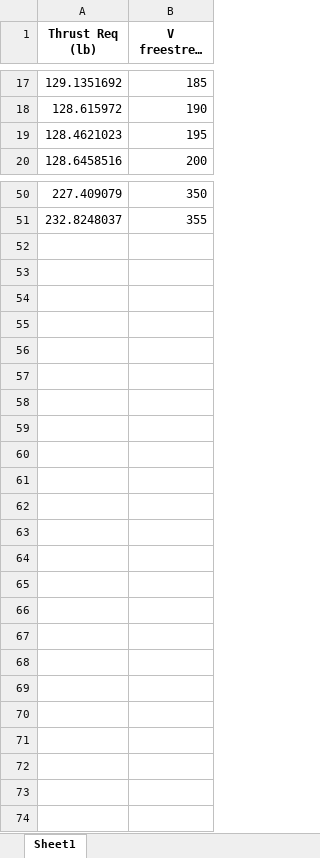
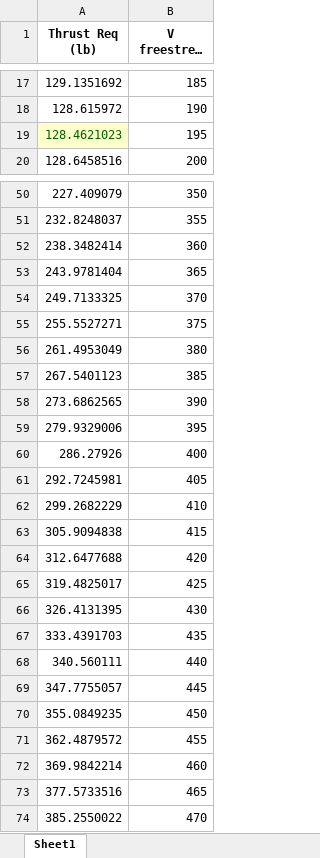
Before and after one commit to nbear3/4343, an Excel workbook: forward_flight_alt.xlsx, sheet Sheet1, drawn as a sheet; only a part is shown, gaps mark what is left out; long unchanged cells end in …; values as stored, in another font and other column widths than the file's, no borders; conditional formats not drawn; the diff covers the shown part only; the diff names each change by its address in the sheet, - before the commit and + after, or states it on an @@ line.

```diff
--- a/forward_flight_alt.xlsx (sheet Sheet1)
+++ b/forward_flight_alt.xlsx (sheet Sheet1)
@@ A19 fill: none → #FFFFCC, text colour: black → #006100 @@
+row 52: 238.3482414 | 360
+row 53: 243.9781404 | 365
+row 54: 249.7133325 | 370
+row 55: 255.5527271 | 375
+row 56: 261.4953049 | 380
+row 57: 267.5401123 | 385
+row 58: 273.6862565 | 390
+row 59: 279.9329006 | 395
+row 60: 286.27926 | 400
+row 61: 292.7245981 | 405
+row 62: 299.2682229 | 410
+row 63: 305.9094838 | 415
+row 64: 312.6477688 | 420
+row 65: 319.4825017 | 425
+row 66: 326.4131395 | 430
+row 67: 333.4391703 | 435
+row 68: 340.560111 | 440
+row 69: 347.7755057 | 445
+row 70: 355.0849235 | 450
+row 71: 362.4879572 | 455
+row 72: 369.9842214 | 460
+row 73: 377.5733516 | 465
+row 74: 385.2550022 | 470
```
Also changed, not shown: cell formats elsewhere in this sheet, forward_flight.xlsx.
